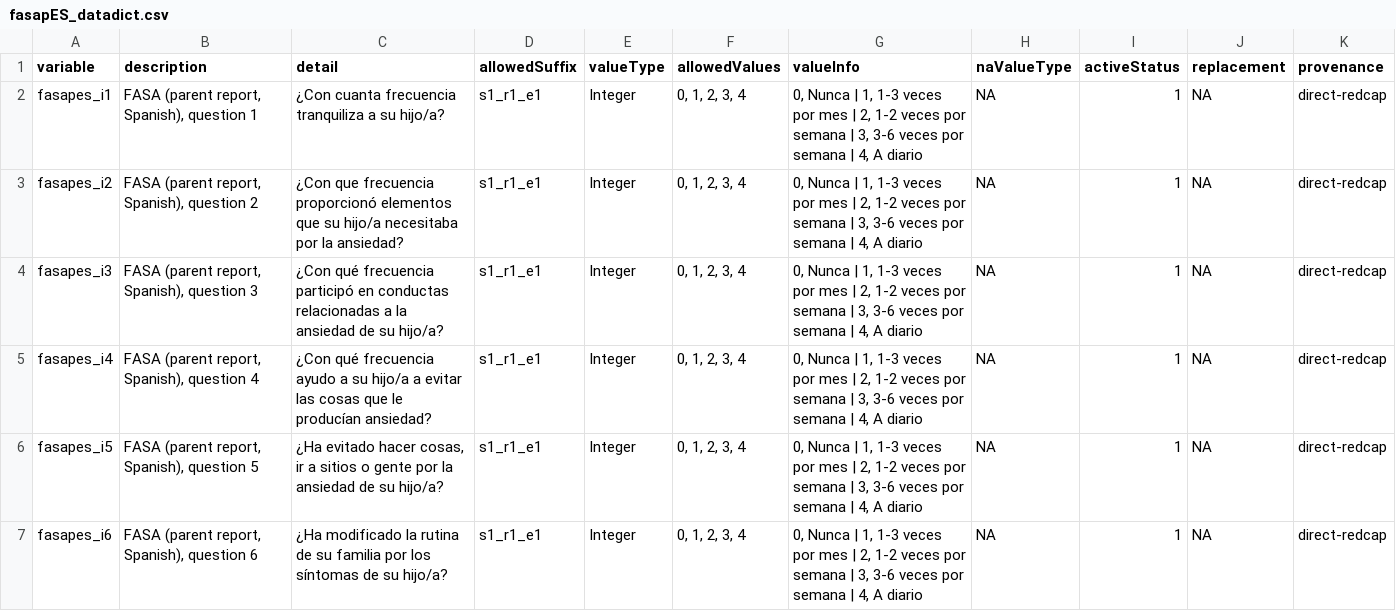
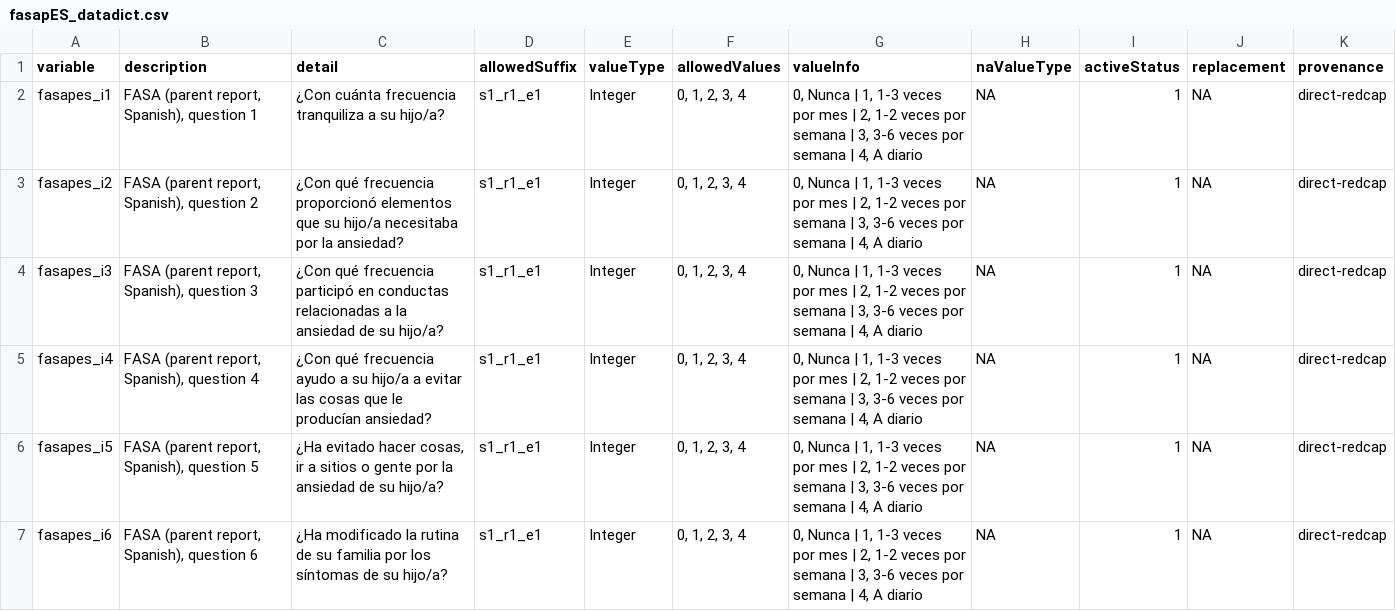
Before and after one commit to davhunt/instruments, a CSV file: fasa/spanish_latAm/parent/fasapES_datadict.csv, drawn as a sheet; only a part is shown; the diff names each change by its address in the sheet, - before the commit and + after, or states it on an @@ line.

```diff
--- a/fasa/spanish_latAm/parent/fasapES_datadict.csv
+++ b/fasa/spanish_latAm/parent/fasapES_datadict.csv
-C2 (detail): ¿Con cuanta frecuencia tranquiliza…
+C2 (detail): ¿Con cuánta frecuencia tranquiliza…
-C3 (detail): ¿Con que frecuencia proporcionó…
+C3 (detail): ¿Con qué frecuencia proporcionó…
```
Also changed, not shown: fasa/english/parent/fasap_datadict.csv, 4 other files.
